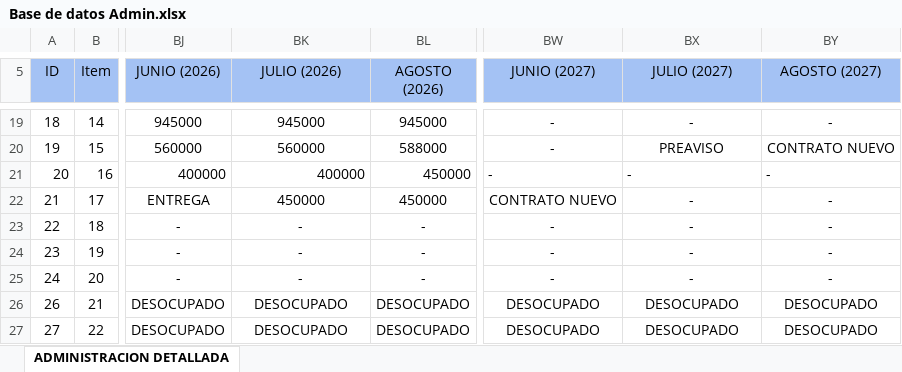
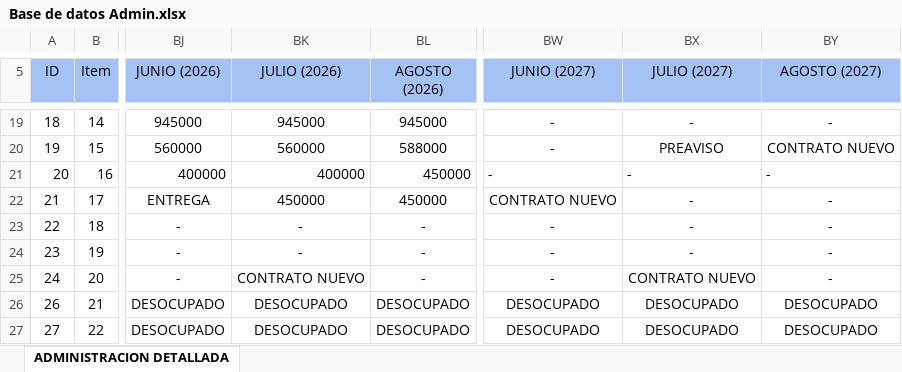
Before and after one commit to InmobiliariaICDE/Catalogo, an Excel workbook: Base de datos Admin.xlsx, sheet ADMINISTRACION DETALLADA, drawn as a sheet; only a part is shown, gaps mark what is left out; values as stored, in another font and other column widths than the file's, no borders; the diff names each change by its address in the sheet, - before the commit and + after, or states it on an @@ line.

```diff
--- a/Base de datos Admin.xlsx (sheet ADMINISTRACION DETALLADA)
+++ b/Base de datos Admin.xlsx (sheet ADMINISTRACION DETALLADA)
-BK25 (JULIO (2026)): -
+BK25 (JULIO (2026)): CONTRATO NUEVO
-BX25 (JULIO (2027)): -
+BX25 (JULIO (2027)): CONTRATO NUEVO
```
Also changed, not shown: 2 other files.
